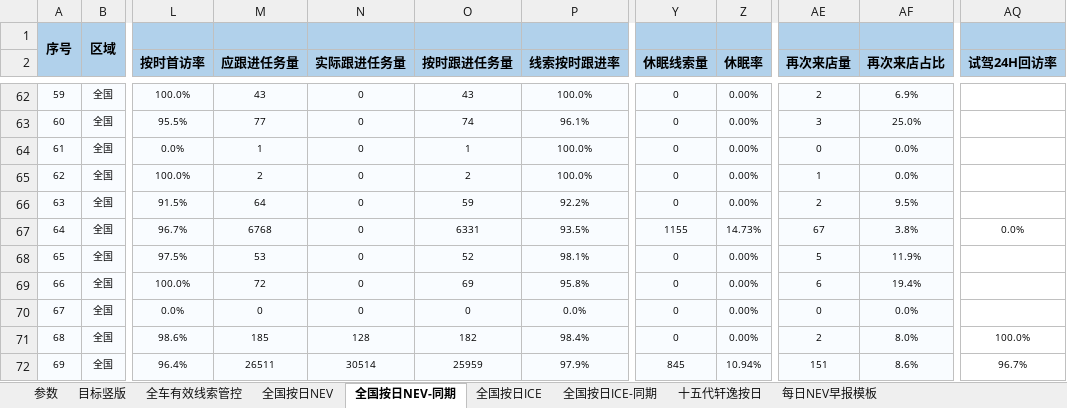
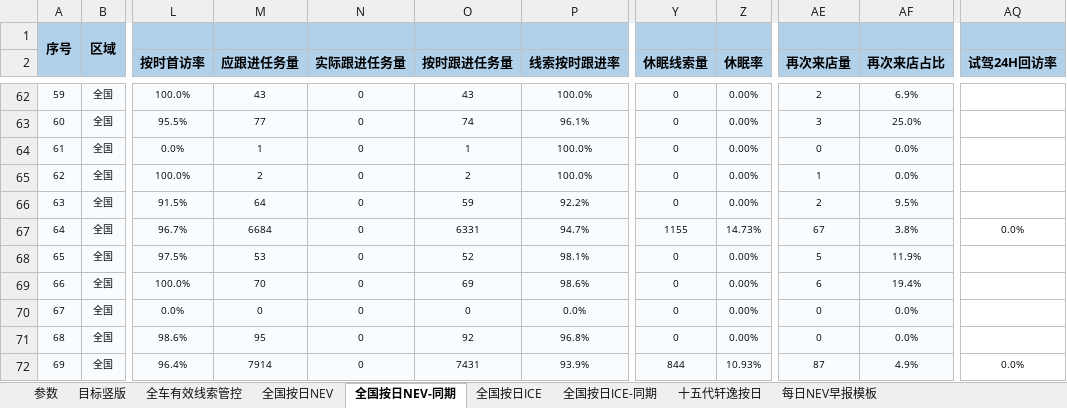
Before and after one commit to Django604/AI_Digest, an Excel workbook: data/source/NEV+ICE_xsai.xlsm, sheet 全国按日NEV-同期, drawn as a sheet; only a part is shown, gaps mark what is left out; values as stored, in another font and other column widths than the file's, no borders; the diff covers the shown part only; the diff names each change by its address in the sheet, - before the commit and + after, or states it on an @@ line.

```diff
--- a/data/source/NEV+ICE_xsai.xlsm (sheet 全国按日NEV-同期)
+++ b/data/source/NEV+ICE_xsai.xlsm (sheet 全国按日NEV-同期)
-M67 (应跟进任务量): 6768
+M67 (应跟进任务量): 6684
-P67 (线索按时跟进率): 93.5%
+P67 (线索按时跟进率): 94.7%
-M69 (应跟进任务量): 72
+M69 (应跟进任务量): 70
-P69 (线索按时跟进率): 95.8%
+P69 (线索按时跟进率): 98.6%
-M71 (应跟进任务量): 185
+M71 (应跟进任务量): 95
-N71 (实际跟进任务量): 128
+N71 (实际跟进任务量): 0
-O71 (按时跟进任务量): 182
+O71 (按时跟进任务量): 92
-P71 (线索按时跟进率): 98.4%
+P71 (线索按时跟进率): 96.8%
-AE71 (再次来店量): 2
+AE71 (再次来店量): 0
-AF71 (再次来店占比): 8.0%
+AF71 (再次来店占比): 0.0%
-AQ71 (试驾24H回访率): 100.0%
+AQ71 (试驾24H回访率): (empty)
-M72 (应跟进任务量): 26511
+M72 (应跟进任务量): 7914
-N72 (实际跟进任务量): 30514
+N72 (实际跟进任务量): 0
-O72 (按时跟进任务量): 25959
+O72 (按时跟进任务量): 7431
-P72 (线索按时跟进率): 97.9%
+P72 (线索按时跟进率): 93.9%
-Y72 (休眠线索量): 845
+Y72 (休眠线索量): 844
-Z72 (休眠率): 10.94%
+Z72 (休眠率): 10.93%
-AE72 (再次来店量): 151
+AE72 (再次来店量): 87
-AF72 (再次来店占比): 8.6%
+AF72 (再次来店占比): 4.9%
-AQ72 (试驾24H回访率): 96.7%
+AQ72 (试驾24H回访率): 0.0%
```
Also changed, not shown: 514 edited cells elsewhere in this sheet, sheet 全国按日NEV, sheet 全国按日ICE, data/source/NEV+ICE_ldai.xlsm, 5 other files.
